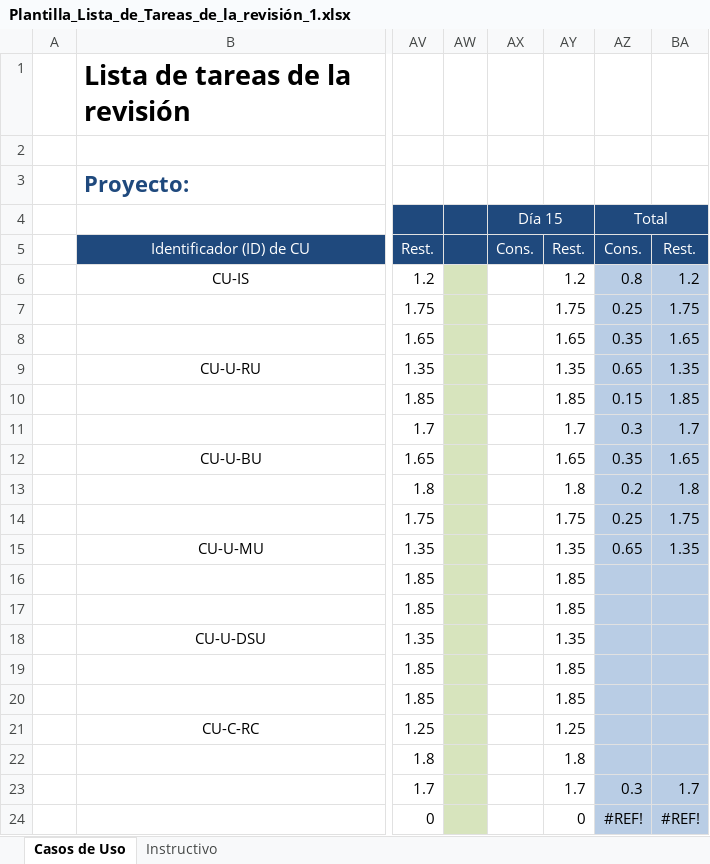
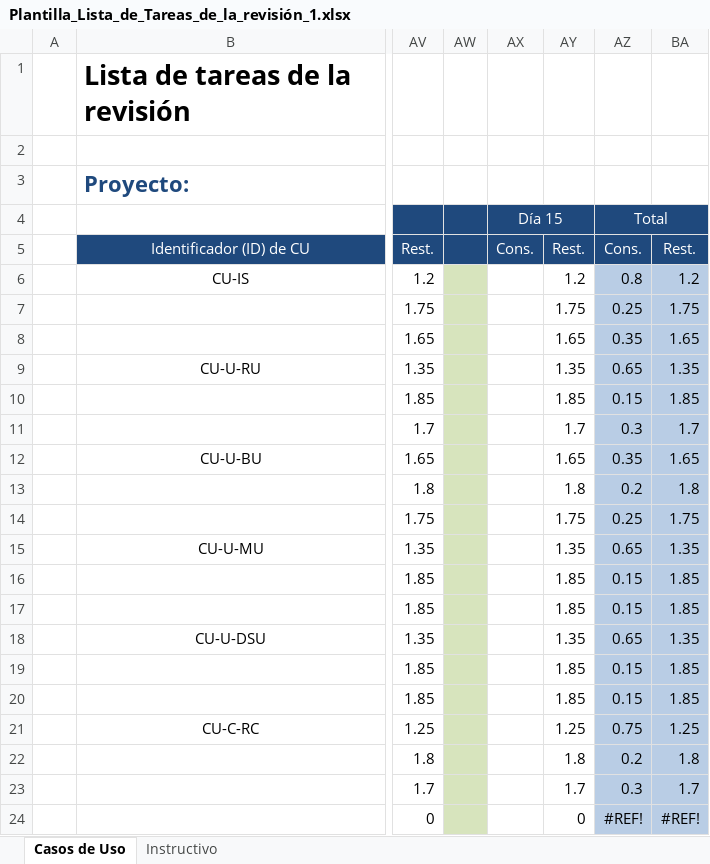
Before and after one commit to JuanCarlosDominguezDominguez/EmpenioFacil, an Excel workbook: Juan/Reviciones/Plantilla_Lista_de_Tareas_de_la_revisión_1.xlsx, sheet Casos de Uso, drawn as a sheet; only a part is shown, gaps mark what is left out; values as stored, in another font and other column widths than the file's, no borders; charts and pictures not drawn; the diff names each change by its address in the sheet, - before the commit and + after, or states it on an @@ line.

```diff
--- a/Juan/Reviciones/Plantilla_Lista_de_Tareas_de_la_revisión_1.xlsx (sheet Casos de Uso)
+++ b/Juan/Reviciones/Plantilla_Lista_de_Tareas_de_la_revisión_1.xlsx (sheet Casos de Uso)
-AZ16:AZ17 (Total): (empty)
+AZ16:AZ17 (Total): 0.15
-BA16:BA17: (empty)
+BA16:BA17: 1.85
-AZ18 (Total): (empty)
+AZ18 (Total): 0.65
-BA18: (empty)
+BA18: 1.35
-AZ19:AZ20 (Total): (empty)
+AZ19:AZ20 (Total): 0.15
-BA19:BA20: (empty)
+BA19:BA20: 1.85
-AZ21 (Total): (empty)
+AZ21 (Total): 0.75
-BA21: (empty)
+BA21: 1.25
-AZ22 (Total): (empty)
+AZ22 (Total): 0.2
-BA22: (empty)
+BA22: 1.8
```
Also changed, not shown: charts or pictures, Juan/Reviciones/Plantilla_Lista_de_Tareas_de_la_revisión_2.xlsx, Juan/Reviciones/Plantilla_Lista_de_Tareas_de_la_revisión_3.xlsx, 12 other files.
